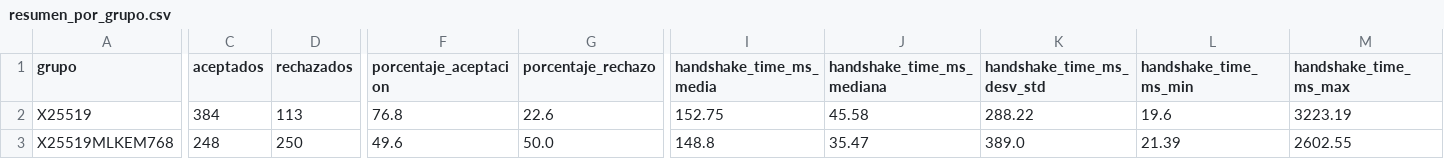
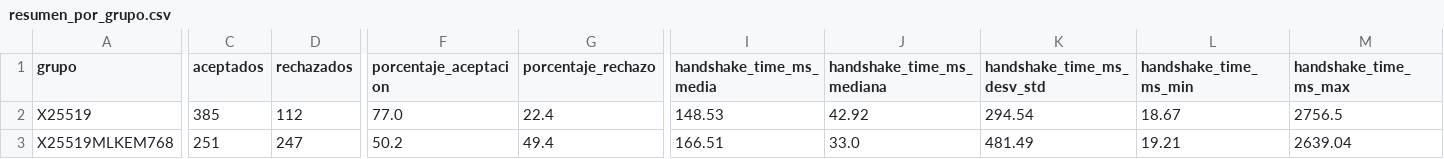
Before and after one commit to DiegoSanRoman/TFG-PQC, a CSV file: resultados/resumen_por_grupo.csv, drawn as a sheet; only a part is shown, gaps mark what is left out; the diff covers the shown part only; the diff names each change by its address in the sheet, - before the commit and + after, or states it on an @@ line.

```diff
--- a/resultados/resumen_por_grupo.csv
+++ b/resultados/resumen_por_grupo.csv
-C2 (aceptados): 384
+C2 (aceptados): 385
-D2 (rechazados): 113
+D2 (rechazados): 112
-F2 (porcentaje_aceptacion): 76.8
+F2 (porcentaje_aceptacion): 77.0
-G2 (porcentaje_rechazo): 22.6
+G2 (porcentaje_rechazo): 22.4
-I2 (handshake_time_ms_media): 152.75
+I2 (handshake_time_ms_media): 148.53
-J2 (handshake_time_ms_mediana): 45.58
+J2 (handshake_time_ms_mediana): 42.92
-K2 (handshake_time_ms_desv_std): 288.22
+K2 (handshake_time_ms_desv_std): 294.54
-L2 (handshake_time_ms_min): 19.6
+L2 (handshake_time_ms_min): 18.67
-M2 (handshake_time_ms_max): 3223.19
+M2 (handshake_time_ms_max): 2756.5
-C3 (aceptados): 248
+C3 (aceptados): 251
-D3 (rechazados): 250
+D3 (rechazados): 247
-F3 (porcentaje_aceptacion): 49.6
+F3 (porcentaje_aceptacion): 50.2
-G3 (porcentaje_rechazo): 50.0
+G3 (porcentaje_rechazo): 49.4
-I3 (handshake_time_ms_media): 148.8
+I3 (handshake_time_ms_media): 166.51
-J3 (handshake_time_ms_mediana): 35.47
+J3 (handshake_time_ms_mediana): 33.0
-K3 (handshake_time_ms_desv_std): 389.0
+K3 (handshake_time_ms_desv_std): 481.49
-L3 (handshake_time_ms_min): 21.39
+L3 (handshake_time_ms_min): 19.21
-M3 (handshake_time_ms_max): 2602.55
+M3 (handshake_time_ms_max): 2639.04
```
Also changed, not shown: 126 edited cells elsewhere in this file, 8 other files.
